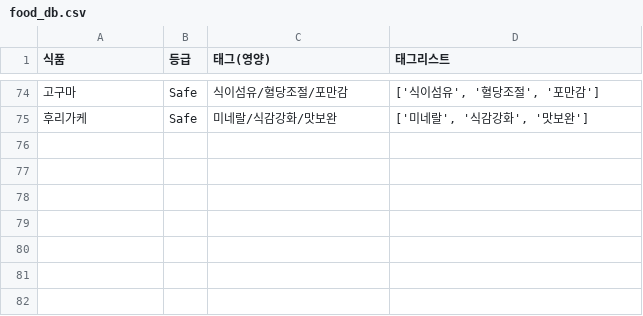
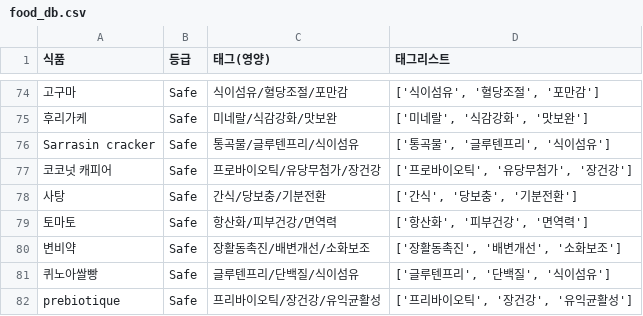
Before and after one commit to Young9207/sensitive-meal-app, a CSV file: food_db.csv, drawn as a sheet; only a part is shown, gaps mark what is left out; the diff names each change by its address in the sheet, - before the commit and + after, or states it on an @@ line.

Commit message:
Update food_db.csv

```diff
--- a/food_db.csv
+++ b/food_db.csv
+row 76: Sarrasin cracker | Safe | 통곡물/글루텐프리/식이섬유 | ['통곡물', '글루텐프리', '식이섬유']
+row 77: 코코넛 캐피어 | Safe | 프로바이오틱/유당무첨가/장건강 | ['프로바이오틱', '유당무첨가', '장건강']
+row 78: 사탕 | Safe | 간식/당보충/기분전환 | ['간식', '당보충', '기분전환']
+row 79: 토마토 | Safe | 항산화/피부건강/면역력 | ['항산화', '피부건강', '면역력']
+row 80: 변비약 | Safe | 장활동촉진/배변개선/소화보조 | ['장활동촉진', '배변개선', '소화보조']
+row 81: 퀴노아쌀빵 | Safe | 글루텐프리/단백질/식이섬유 | ['글루텐프리', '단백질', '식이섬유']
+row 82: prebiotique | Safe | 프리바이오틱/장건강/유익균활성 | ['프리바이오틱', '장건강', '유익균활성']
```
